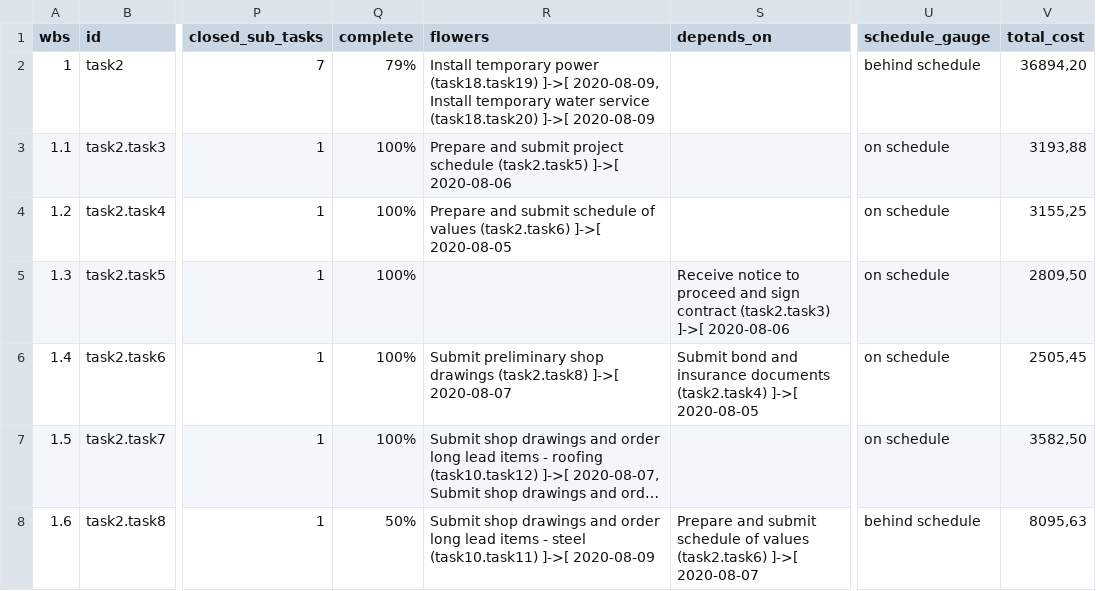
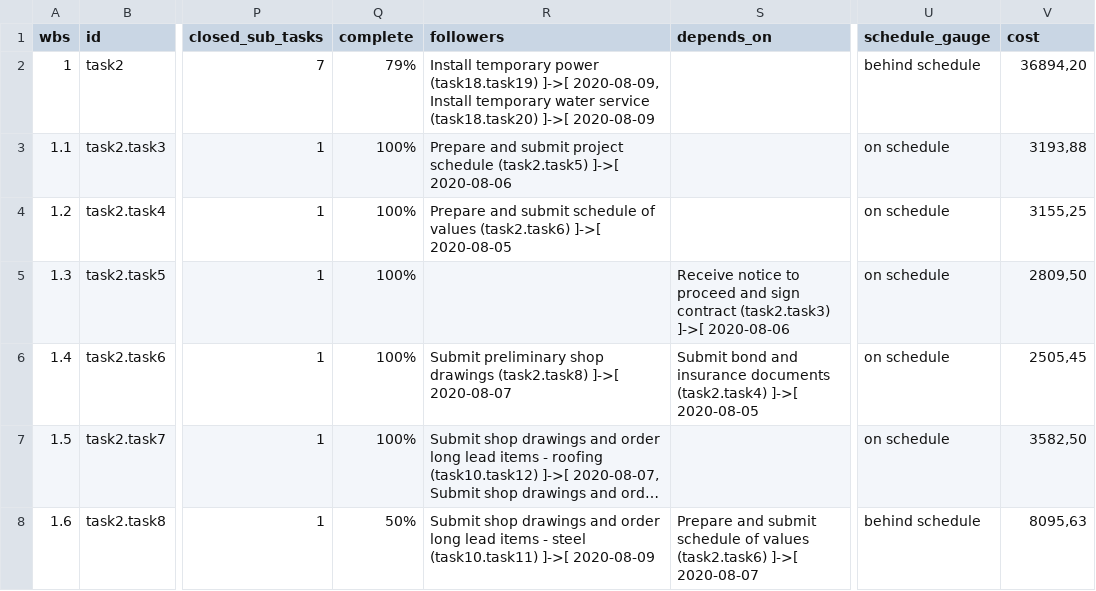
Before and after one commit to SystematicCrash/TJPCore, a CSV file: reports/tasksReport.csv, drawn as a sheet; only a part is shown, gaps mark what is left out; long unchanged cells end in …; the diff names each change by its address in the sheet, - before the commit and + after, or states it on an @@ line.

Commit message:
Reports corrections

```diff
--- a/reports/tasksReport.csv
+++ b/reports/tasksReport.csv
-R1: flowers
+R1: followers
-V1: total_cost
+V1: cost
```
Also changed, not shown: 4 other files.
